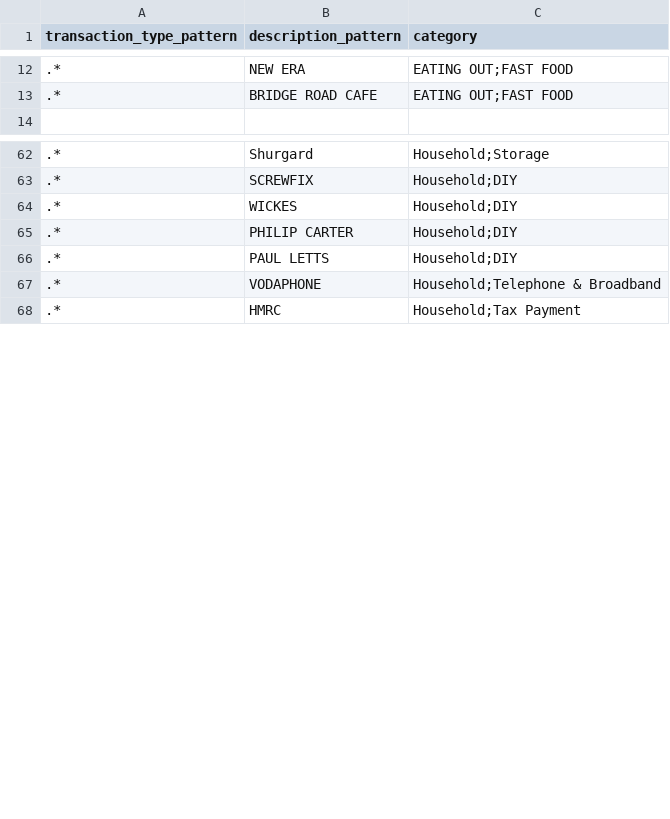
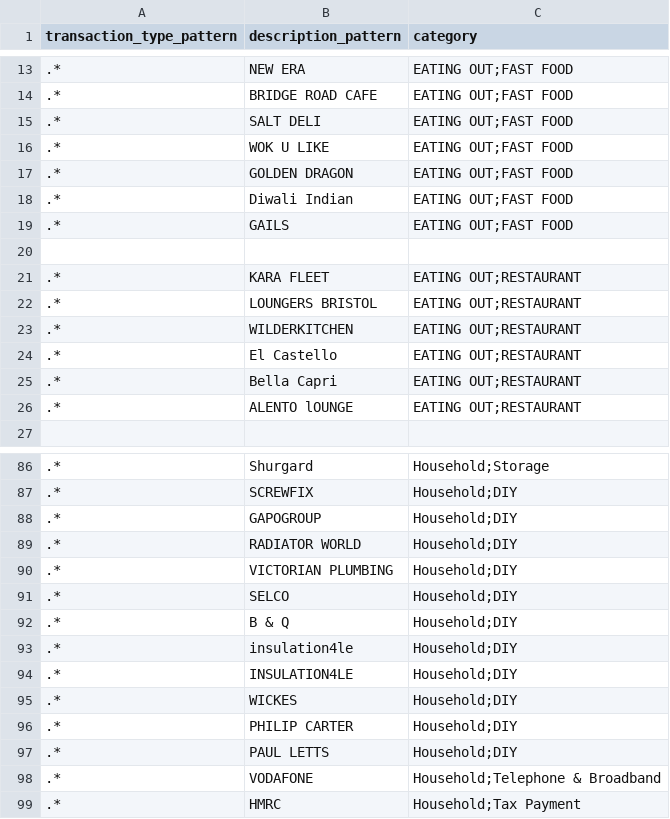
Before and after one commit to flipm1967/BankStatements, a CSV file: new_categories.csv, drawn as a sheet; only a part is shown, gaps mark what is left out; addresses are those after the commit; the diff covers the shown part only; the diff names each change by its address in the sheet, - before the commit and + after, or states it on an @@ line.

Commit message:
changes to categories

```diff
--- a/new_categories.csv
+++ b/new_categories.csv
+row 15: .* | SALT DELI | EATING OUT;FAST FOOD
+row 16: .* | WOK U LIKE | EATING OUT;FAST FOOD
+row 17: .* | GOLDEN DRAGON | EATING OUT;FAST FOOD
+row 18: .* | Diwali Indian | EATING OUT;FAST FOOD
+row 19: .* | GAILS | EATING OUT;FAST FOOD
+row 20: (empty)
+row 21: .* | KARA FLEET | EATING OUT;RESTAURANT
+row 22: .* | LOUNGERS BRISTOL | EATING OUT;RESTAURANT
+row 23: .* | WILDERKITCHEN | EATING OUT;RESTAURANT
+row 24: .* | El Castello | EATING OUT;RESTAURANT
+row 25: .* | Bella Capri | EATING OUT;RESTAURANT
+row 26: .* | ALENTO lOUNGE | EATING OUT;RESTAURANT
+row 88: .* | GAPOGROUP | Household;DIY
+row 89: .* | RADIATOR WORLD | Household;DIY
+row 90: .* | VICTORIAN PLUMBING | Household;DIY
+row 91: .* | SELCO | Household;DIY
+row 92: .* | B & Q | Household;DIY
+row 93: .* | insulation4le | Household;DIY
+row 94: .* | INSULATION4LE | Household;DIY
-B98 (description_pattern): VODAPHONE
+B98 (description_pattern): VODAFONE
```
Also changed, not shown: 19 added rows, 1 moved row and 3 edited cells elsewhere in this file, 1 other file.
